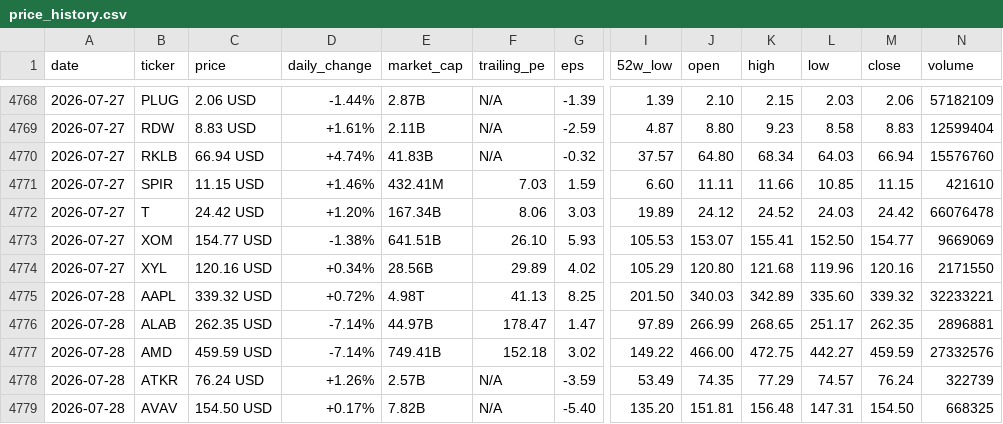
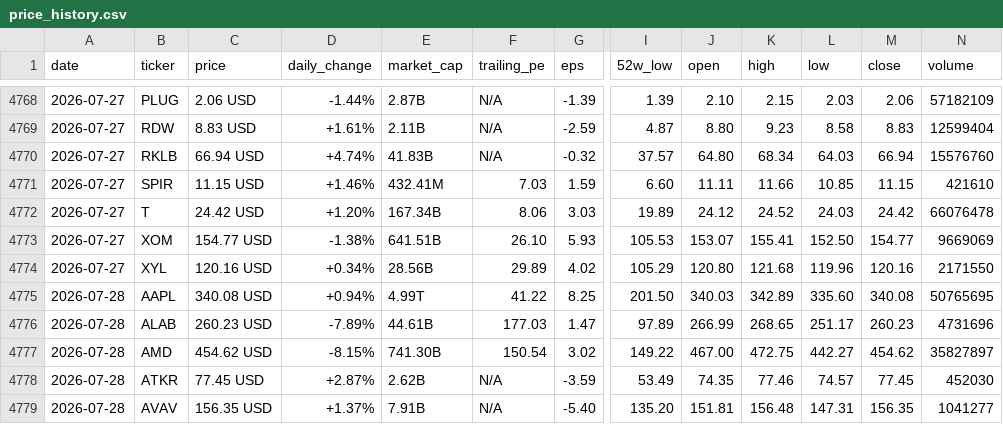
Before and after one commit to parkjunhee0510/pkrich, a CSV file: output/data/price_history.csv, drawn as a sheet; only a part is shown, gaps mark what is left out; the diff covers the shown part only; the diff names each change by its address in the sheet, - before the commit and + after, or states it on an @@ line.

```diff
--- a/output/data/price_history.csv
+++ b/output/data/price_history.csv
-C4775 (price): 339.32 USD
+C4775 (price): 340.08 USD
-D4775 (daily_change): +0.72%
+D4775 (daily_change): +0.94%
-E4775 (market_cap): 4.98T
+E4775 (market_cap): 4.99T
-F4775 (trailing_pe): 41.13
+F4775 (trailing_pe): 41.22
-M4775 (close): 339.32
+M4775 (close): 340.08
-N4775 (volume): 32233221
+N4775 (volume): 50765695
-C4776 (price): 262.35 USD
+C4776 (price): 260.23 USD
-D4776 (daily_change): -7.14%
+D4776 (daily_change): -7.89%
-E4776 (market_cap): 44.97B
+E4776 (market_cap): 44.61B
-F4776 (trailing_pe): 178.47
+F4776 (trailing_pe): 177.03
-M4776 (close): 262.35
+M4776 (close): 260.23
-N4776 (volume): 2896881
+N4776 (volume): 4731696
-C4777 (price): 459.59 USD
+C4777 (price): 454.62 USD
-D4777 (daily_change): -7.14%
+D4777 (daily_change): -8.15%
-E4777 (market_cap): 749.41B
+E4777 (market_cap): 741.30B
-F4777 (trailing_pe): 152.18
+F4777 (trailing_pe): 150.54
-J4777 (open): 466.00
+J4777 (open): 467.00
-M4777 (close): 459.59
+M4777 (close): 454.62
-N4777 (volume): 27332576
+N4777 (volume): 35827897
-C4778 (price): 76.24 USD
+C4778 (price): 77.45 USD
-D4778 (daily_change): +1.26%
+D4778 (daily_change): +2.87%
-E4778 (market_cap): 2.57B
+E4778 (market_cap): 2.62B
-K4778 (high): 77.29
+K4778 (high): 77.46
-M4778 (close): 76.24
+M4778 (close): 77.45
-N4778 (volume): 322739
+N4778 (volume): 452030
-C4779 (price): 154.50 USD
+C4779 (price): 156.35 USD
-D4779 (daily_change): +0.17%
+D4779 (daily_change): +1.37%
-E4779 (market_cap): 7.82B
+E4779 (market_cap): 7.91B
-M4779 (close): 154.50
+M4779 (close): 156.35
-N4779 (volume): 668325
+N4779 (volume): 1041277
```
Also changed, not shown: 124 edited cells elsewhere in this file, 52 other files.
